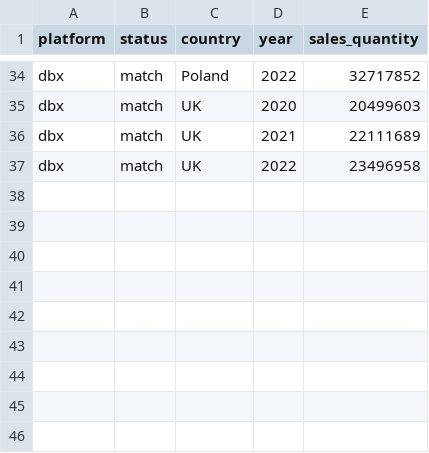
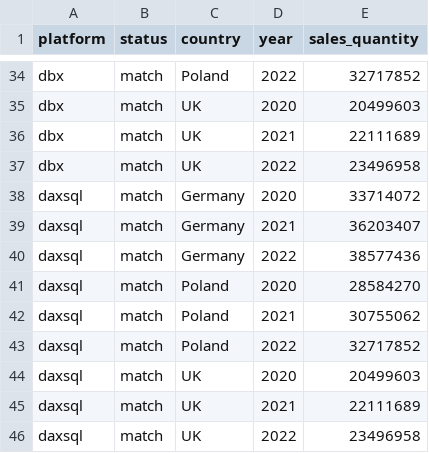
Before and after one commit to djouallah/ossie_bench, a CSV file: questions/q01_sales_by_country_year/results.csv, drawn as a sheet; only a part is shown, gaps mark what is left out.

```diff
--- a/questions/q01_sales_by_country_year/results.csv
+++ b/questions/q01_sales_by_country_year/results.csv
@@ -37 +37,10 @@ dbx,match,UK,2021,22111689
 dbx,match,UK,2022,23496958
+daxsql,match,Germany,2020,33714072
+daxsql,match,Germany,2021,36203407
+daxsql,match,Germany,2022,38577436
+daxsql,match,Poland,2020,28584270
+daxsql,match,Poland,2021,30755062
+daxsql,match,Poland,2022,32717852
+daxsql,match,UK,2020,20499603
+daxsql,match,UK,2021,22111689
+daxsql,match,UK,2022,23496958
```
Also changed, not shown: questions/q02_top10_products_2021/results.csv, questions/q04_last_year_by_month/results.csv, 46 other files.
